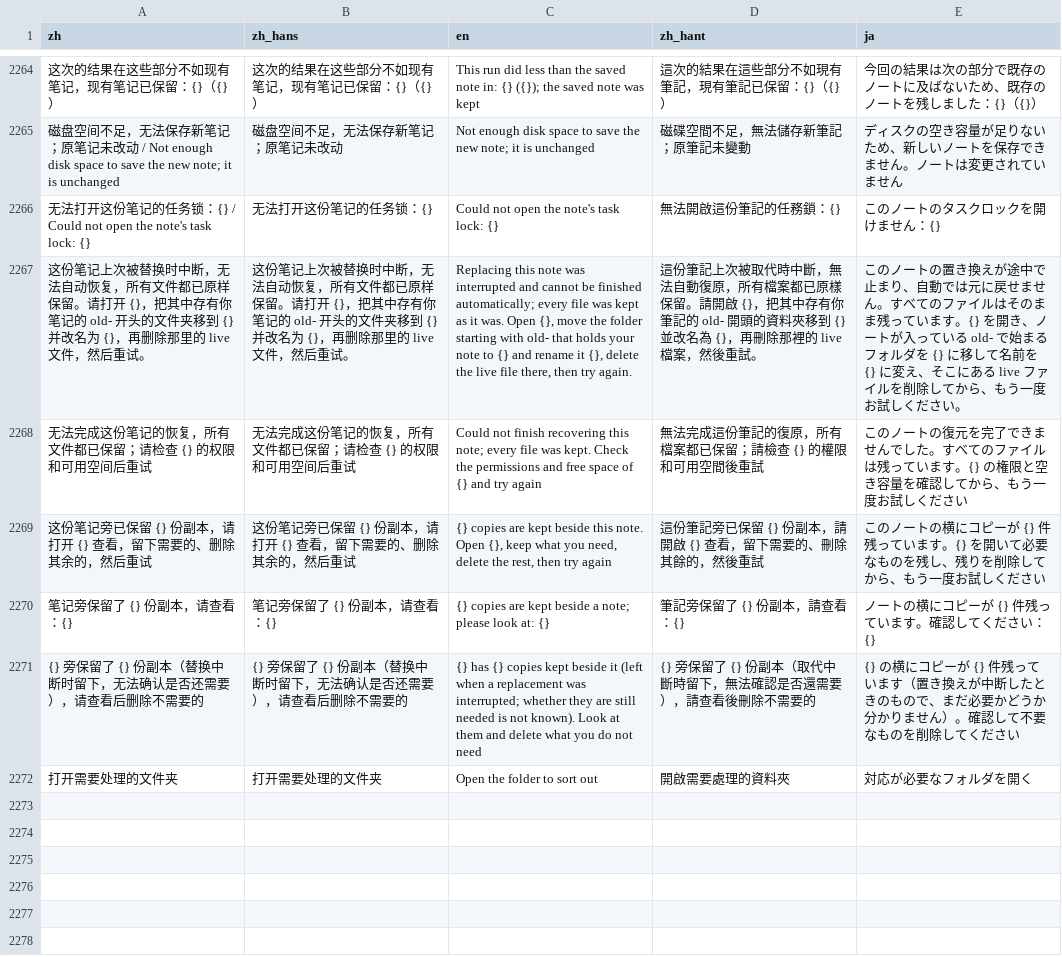
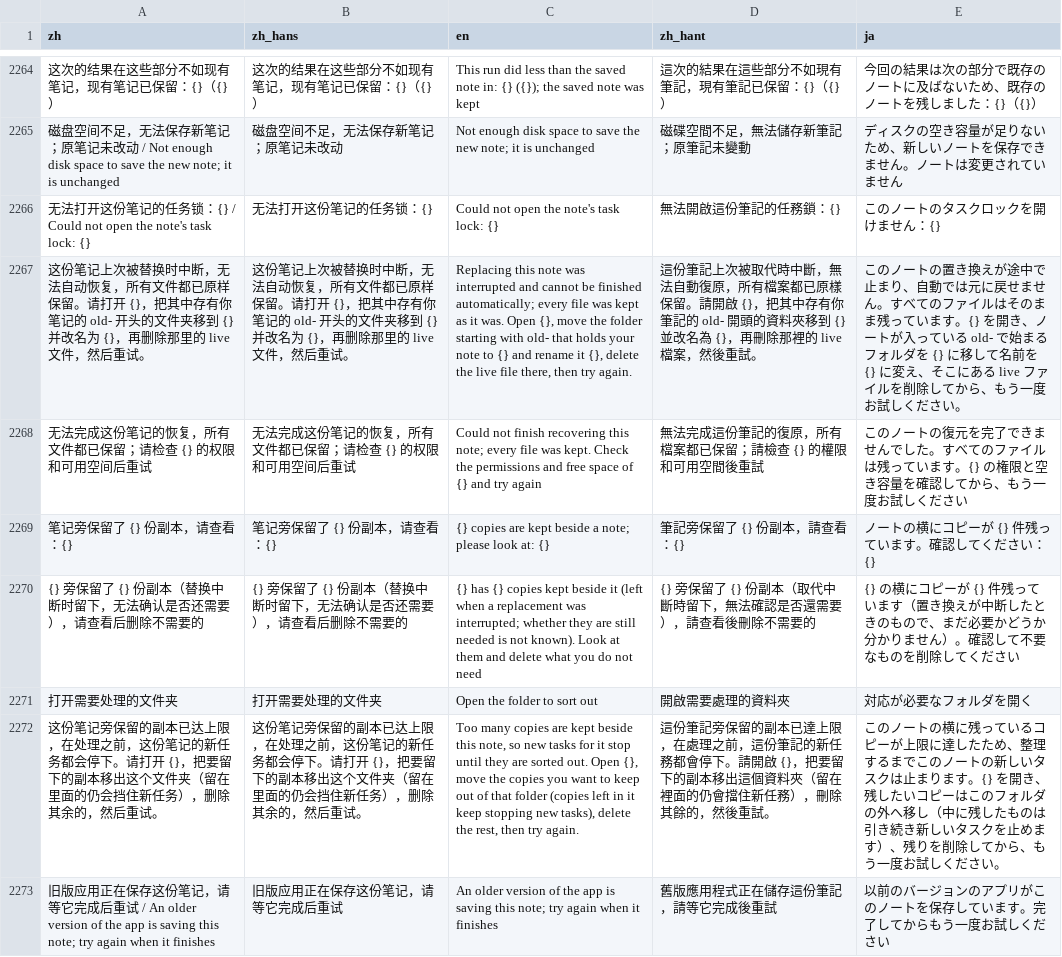
Before and after one commit to mizorewww/course2md, a TSV file: i18n/catalog.tsv, drawn as a sheet; only a part is shown, gaps mark what is left out; removed rows and columns are numbered as before the commit, all else as after; the diff names each change by its address in the sheet, - before the commit and + after, or states it on an @@ line.

```diff
--- a/i18n/catalog.tsv
+++ b/i18n/catalog.tsv
-row 2269: 这份笔记旁已保留 {} 份副本，请打开 {} 查看，留下需要的、删除其余的，然后重试 | 这份笔记旁已保留 {} 份副本，请打开 {} 查看，留下需要的、删除其余的，然后重试 | {} copies are kept beside this note. Open {}, keep what you need, delete the rest, then try again | 這份筆記旁已保留 {} 份副本，請開啟 {} 查看，留下需要的、刪除其餘的，然後重試 | このノートの横にコピーが {} 件残っています。{} を開いて必要なものを残し、残りを削除してから、もう一度お試しください
+row 2272: 这份笔记旁保留的副本已达上限，在处理之前，这份笔记的新任务都会停下。请打开 {}，把要留下的副本移出这个文件夹（留在里面的仍会挡住新任务），删除其余的，然后重试。 | 这份笔记旁保留的副本已达上限，在处理之前，这份笔记的新任务都会停下。请打开 {}，把要留下的副本移出这个文件夹（留在里面的仍会挡住新任务），删除其余的，然后重试。 | Too many copies are kept beside this note, so new tasks for it stop until they are sorted out. Open {}, move the copies you want to keep out of that folder (copies left in it keep stopping new tasks), delete the rest, then try again. | 這份筆記旁保留的副本已達上限，在處理之前，這份筆記的新任務都會停下。請開啟 {}，把要留下的副本移出這個資料夾（留在裡面的仍會擋住新任務），刪除其餘的，然後重試。 | このノートの横に残っているコピーが上限に達したため、整理するまでこのノートの新しいタスクは止まります。{} を開き、残したいコピーはこのフォルダの外へ移し（中に残したものは引き続き新しいタスクを止めます）、残りを削除してから、もう一度お試しください。
+row 2273: 旧版应用正在保存这份笔记，请等它完成后重试 / An older version of the app is saving this note; try again when it finishes | 旧版应用正在保存这份笔记，请等它完成后重试 | An older version of the app is saving this note; try again when it finishes | 舊版應用程式正在儲存這份筆記，請等它完成後重試 | 以前のバージョンのアプリがこのノートを保存しています。完了してからもう一度お試しください
```
Also changed, not shown: 2 other files.
